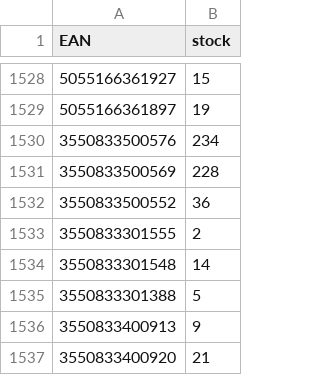
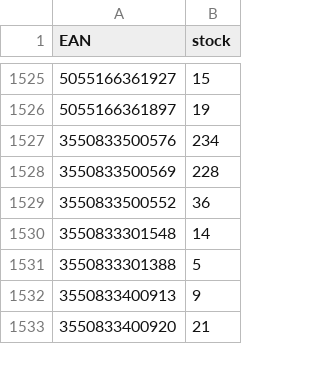
Before and after one commit to mbtylla/pigu, a CSV file: zujastock.csv, drawn as a sheet; only a part is shown, gaps mark what is left out; removed rows and columns are numbered as before the commit, all else as after; the diff covers the shown part only; the diff names each change by its address in the sheet, - before the commit and + after, or states it on an @@ line.

```diff
--- a/zujastock.csv
+++ b/zujastock.csv
-row 1533: 3550833301555 | 2
```
Also changed, not shown: 4 added rows, 3 removed rows and 31 edited cells elsewhere in this file, 2 other files.
